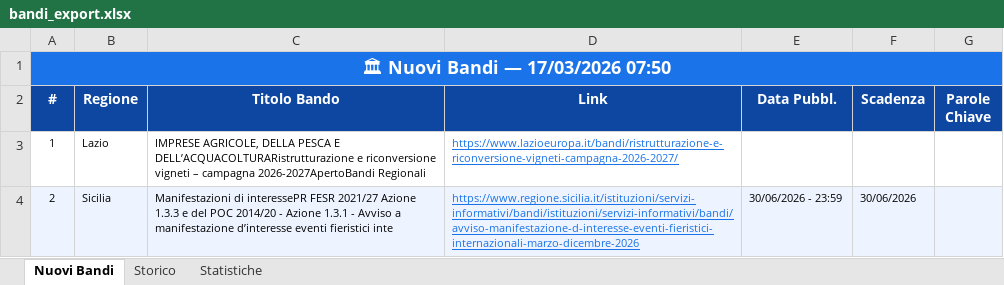
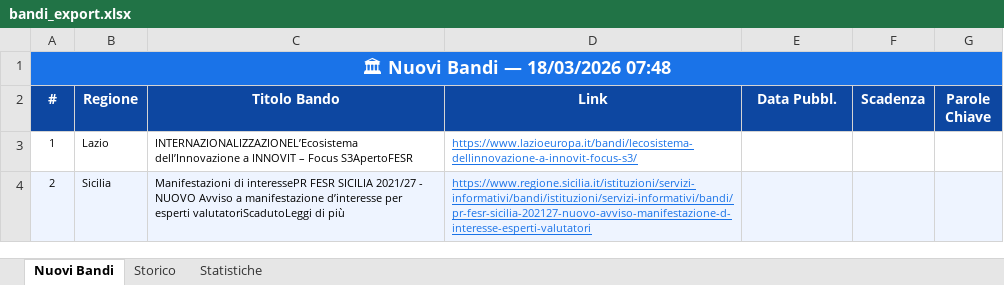
Before and after one commit to cdalvise/bandi-monitor, an Excel workbook: data/bandi_export.xlsx, sheet Nuovi Bandi, drawn as a sheet; values as stored, in another font and other column widths than the file's, no borders; the diff names each change by its address in the sheet, - before the commit and + after, or states it on an @@ line.

```diff
--- a/data/bandi_export.xlsx (sheet Nuovi Bandi)
+++ b/data/bandi_export.xlsx (sheet Nuovi Bandi)
-A1 (#): 🏛 Nuovi Bandi — 17/03/2026 07:50
+A1 (#): 🏛 Nuovi Bandi — 18/03/2026 07:48
-C3 (Titolo Bando): IMPRESE AGRICOLE, DELLA PESCA E DELL’ACQUACOLTURARistrutturazione e riconversione vigneti – campagna 2026-2027ApertoBandi Regionali
+C3 (Titolo Bando): INTERNAZIONALIZZAZIONEL’Ecosistema dell’Innovazione a INNOVIT – Focus S3ApertoFESR
-D3 (Link): https://www.lazioeuropa.it/bandi/ristrutturazione-e-riconversione-vigneti-campagna-2026-2027/
+D3 (Link): https://www.lazioeuropa.it/bandi/lecosistema-dellinnovazione-a-innovit-focus-s3/
-C4 (Titolo Bando): …interessePR FESR 2021/27 Azione 1.3.3 e del POC 2014/20 - Azione 1.3.1 - Avviso a manifestazione d’interesse eventi fieristici inte
+C4 (Titolo Bando): …interessePR FESR SICILIA 2021/27 - NUOVO Avviso a manifestazione d’interesse per esperti valutatoriScadutoLeggi di più
-D4 (Link): https://www.regione.sicilia.it/istituzioni/servizi-informativi/bandi/istituzioni/servizi-informativi/bandi/avviso-manifestazione-d-interesse-eventi-fieristici-internazionali-marzo-dicembre-2026
+D4 (Link): https://www.regione.sicilia.it/istituzioni/servizi-informativi/bandi/istituzioni/servizi-informativi/bandi/pr-fesr-sicilia-202127-nuovo-avviso-manifestazione-d-interesse-esperti-valutatori
-E4 (Data Pubbl.): 30/06/2026 - 23:59
+E4 (Data Pubbl.): (empty)
-F4 (Scadenza): 30/06/2026
+F4 (Scadenza): (empty)
```
Also changed, not shown: sheet Storico, sheet Statistiche, 1 other file.
